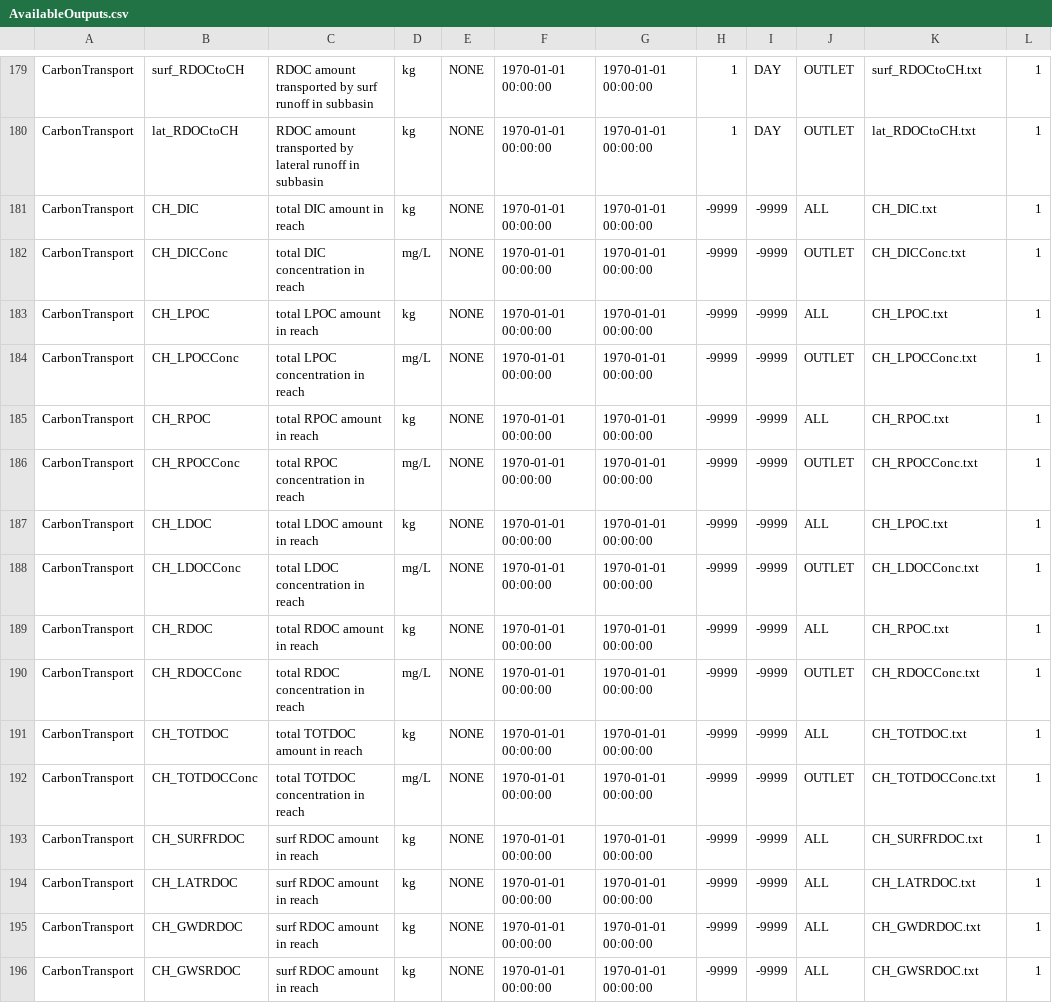
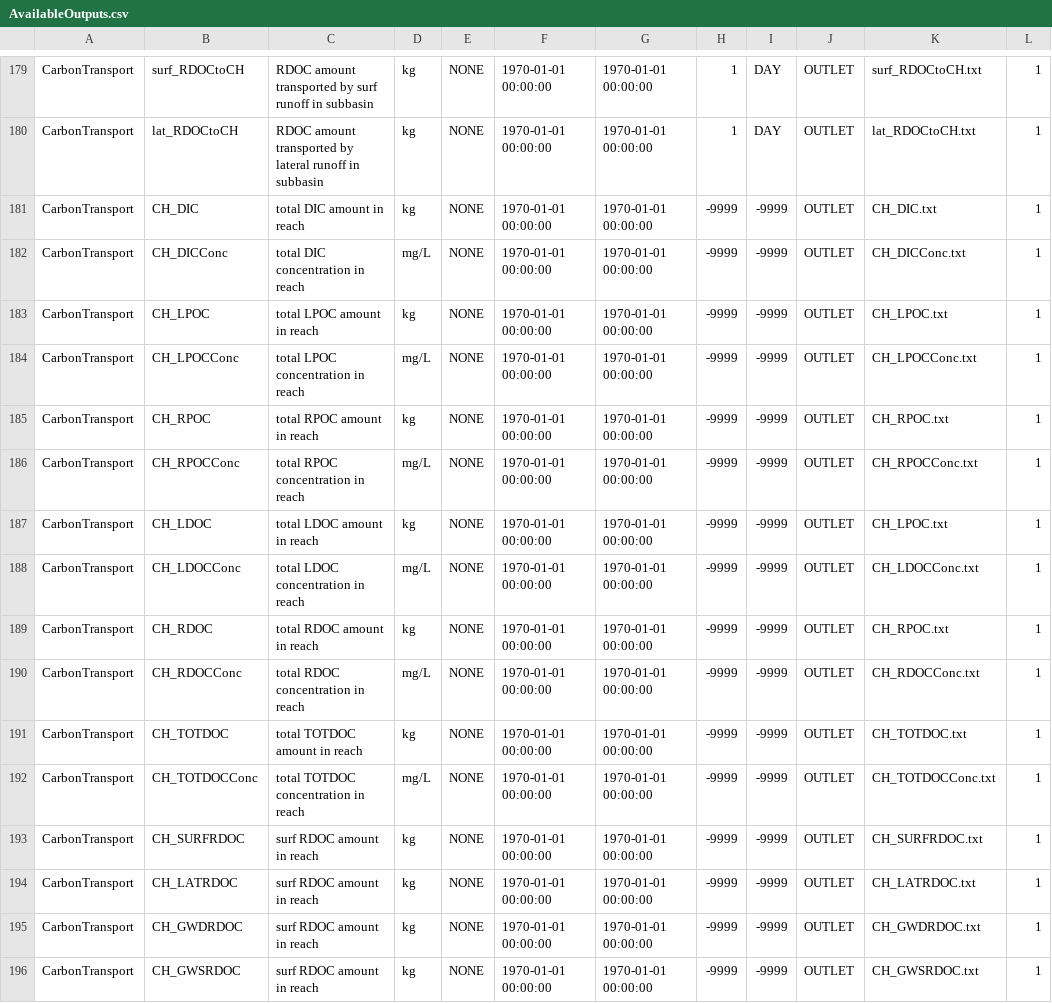
Before and after one commit to imnobody0313/SEIMS_C, a CSV file: seims/preprocess/database/AvailableOutputs.csv, drawn as a sheet; only a part is shown, gaps mark what is left out.

```diff
--- a/seims/preprocess/database/AvailableOutputs.csv
+++ b/seims/preprocess/database/AvailableOutputs.csv
@@ -180,17 +180,17 @@ CarbonTransport,surf_RDOCtoCH,RDOC amount transported by surf runoff in subbasin
 CarbonTransport,lat_RDOCtoCH,RDOC amount transported by lateral runoff in subbasin,kg,NONE,1970-01-01 00:00:00,1970-01-01 00:00:00,1,DAY,OUTLET,lat_RDOCtoCH.txt,1
-CarbonTransport,CH_DIC,total DIC amount in reach,kg,NONE,1970-01-01 00:00:00,1970-01-01 00:00:00,-9999,-9999,ALL,CH_DIC.txt,1
+CarbonTransport,CH_DIC,total DIC amount in reach,kg,NONE,1970-01-01 00:00:00,1970-01-01 00:00:00,-9999,-9999,OUTLET,CH_DIC.txt,1
 CarbonTransport,CH_DICConc,total DIC concentration in reach,mg/L,NONE,1970-01-01 00:00:00,1970-01-01 00:00:00,-9999,-9999,OUTLET,CH_DICConc.txt,1
-CarbonTransport,CH_LPOC,total LPOC amount in reach,kg,NONE,1970-01-01 00:00:00,1970-01-01 00:00:00,-9999,-9999,ALL,CH_LPOC.txt,1
+CarbonTransport,CH_LPOC,total LPOC amount in reach,kg,NONE,1970-01-01 00:00:00,1970-01-01 00:00:00,-9999,-9999,OUTLET,CH_LPOC.txt,1
 CarbonTransport,CH_LPOCConc,total LPOC concentration in reach,mg/L,NONE,1970-01-01 00:00:00,1970-01-01 00:00:00,-9999,-9999,OUTLET,CH_LPOCConc.txt,1
-CarbonTransport,CH_RPOC,total RPOC amount in reach,kg,NONE,1970-01-01 00:00:00,1970-01-01 00:00:00,-9999,-9999,ALL,CH_RPOC.txt,1
+CarbonTransport,CH_RPOC,total RPOC amount in reach,kg,NONE,1970-01-01 00:00:00,1970-01-01 00:00:00,-9999,-9999,OUTLET,CH_RPOC.txt,1
 CarbonTransport,CH_RPOCConc,total RPOC concentration in reach,mg/L,NONE,1970-01-01 00:00:00,1970-01-01 00:00:00,-9999,-9999,OUTLET,CH_RPOCConc.txt,1
-CarbonTransport,CH_LDOC,total LDOC amount in reach,kg,NONE,1970-01-01 00:00:00,1970-01-01 00:00:00,-9999,-9999,ALL,CH_LPOC.txt,1
+CarbonTransport,CH_LDOC,total LDOC amount in reach,kg,NONE,1970-01-01 00:00:00,1970-01-01 00:00:00,-9999,-9999,OUTLET,CH_LPOC.txt,1
 CarbonTransport,CH_LDOCConc,total LDOC concentration in reach,mg/L,NONE,1970-01-01 00:00:00,1970-01-01 00:00:00,-9999,-9999,OUTLET,CH_LDOCConc.txt,1
-CarbonTransport,CH_RDOC,total RDOC amount in reach,kg,NONE,1970-01-01 00:00:00,1970-01-01 00:00:00,-9999,-9999,ALL,CH_RPOC.txt,1
+CarbonTransport,CH_RDOC,total RDOC amount in reach,kg,NONE,1970-01-01 00:00:00,1970-01-01 00:00:00,-9999,-9999,OUTLET,CH_RPOC.txt,1
 CarbonTransport,CH_RDOCConc,total RDOC concentration in reach,mg/L,NONE,1970-01-01 00:00:00,1970-01-01 00:00:00,-9999,-9999,OUTLET,CH_RDOCConc.txt,1
-CarbonTransport,CH_TOTDOC,total TOTDOC amount in reach,kg,NONE,1970-01-01 00:00:00,1970-01-01 00:00:00,-9999,-9999,ALL,CH_TOTDOC.txt,1
+CarbonTransport,CH_TOTDOC,total TOTDOC amount in reach,kg,NONE,1970-01-01 00:00:00,1970-01-01 00:00:00,-9999,-9999,OUTLET,CH_TOTDOC.txt,1
 CarbonTransport,CH_TOTDOCConc,total TOTDOC concentration in reach,mg/L,NONE,1970-01-01 00:00:00,1970-01-01 00:00:00,-9999,-9999,OUTLET,CH_TOTDOCConc.txt,1
-CarbonTransport,CH_SURFRDOC,surf RDOC amount in reach,kg,NONE,1970-01-01 00:00:00,1970-01-01 00:00:00,-9999,-9999,ALL,CH_SURFRDOC.txt,1
-CarbonTransport,CH_LATRDOC,surf RDOC amount in reach,kg,NONE,1970-01-01 00:00:00,1970-01-01 00:00:00,-9999,-9999,ALL,CH_LATRDOC.txt,1
-CarbonTransport,CH_GWDRDOC,surf RDOC amount in reach,kg,NONE,1970-01-01 00:00:00,1970-01-01 00:00:00,-9999,-9999,ALL,CH_GWDRDOC.txt,1
-CarbonTransport,CH_GWSRDOC,surf RDOC amount in reach,kg,NONE,1970-01-01 00:00:00,1970-01-01 00:00:00,-9999,-9999,ALL,CH_GWSRDOC.txt,1
+CarbonTransport,CH_SURFRDOC,surf RDOC amount in reach,kg,NONE,1970-01-01 00:00:00,1970-01-01 00:00:00,-9999,-9999,OUTLET,CH_SURFRDOC.txt,1
+CarbonTransport,CH_LATRDOC,surf RDOC amount in reach,kg,NONE,1970-01-01 00:00:00,1970-01-01 00:00:00,-9999,-9999,OUTLET,CH_LATRDOC.txt,1
+CarbonTransport,CH_GWDRDOC,surf RDOC amount in reach,kg,NONE,1970-01-01 00:00:00,1970-01-01 00:00:00,-9999,-9999,OUTLET,CH_GWDRDOC.txt,1
+CarbonTransport,CH_GWSRDOC,surf RDOC amount in reach,kg,NONE,1970-01-01 00:00:00,1970-01-01 00:00:00,-9999,-9999,OUTLET,CH_GWSRDOC.txt,1
```
Also changed, not shown: seims/preprocess/database/LanduseLookup.csv, seims/preprocess/database/model_param_ini.csv, 10 other files.
